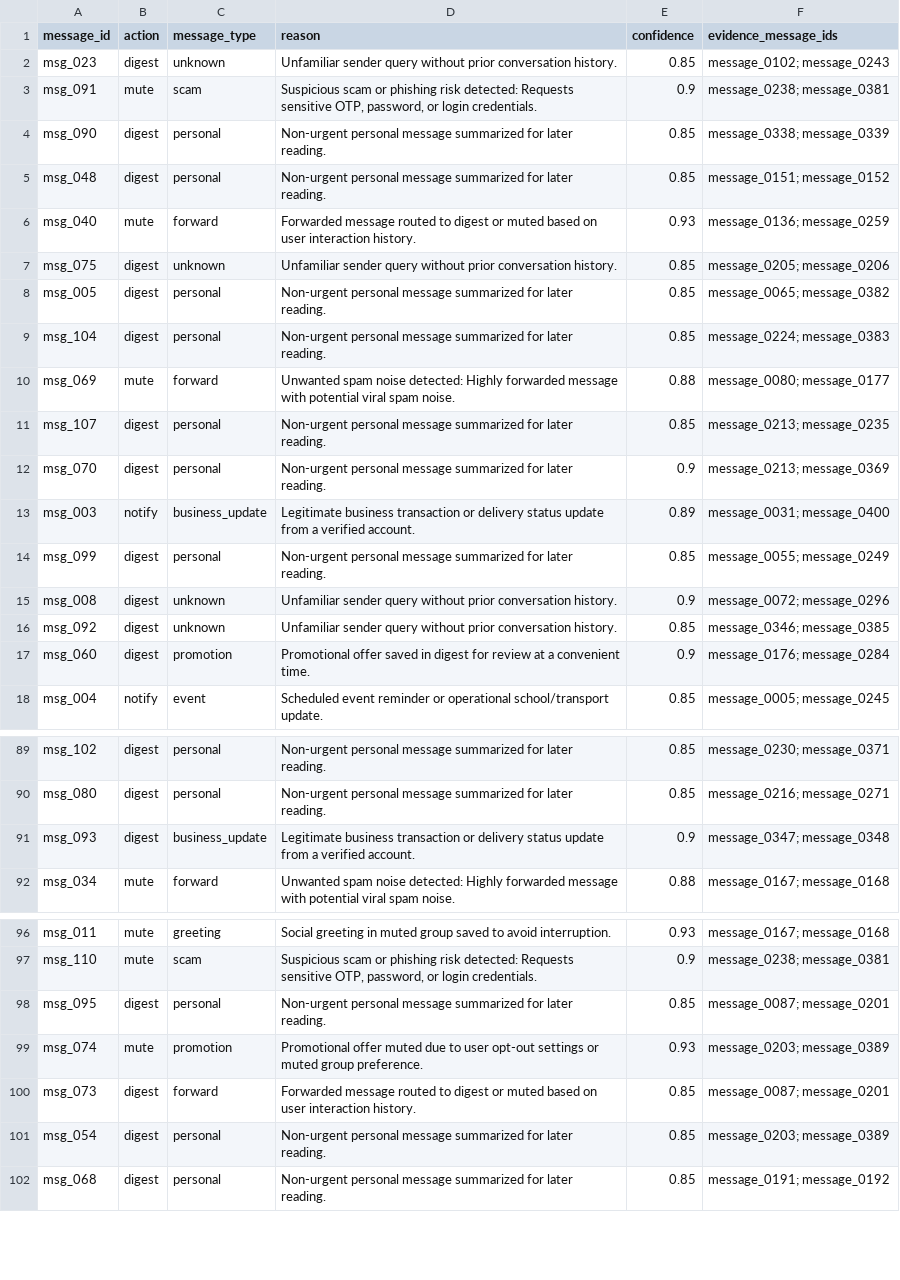
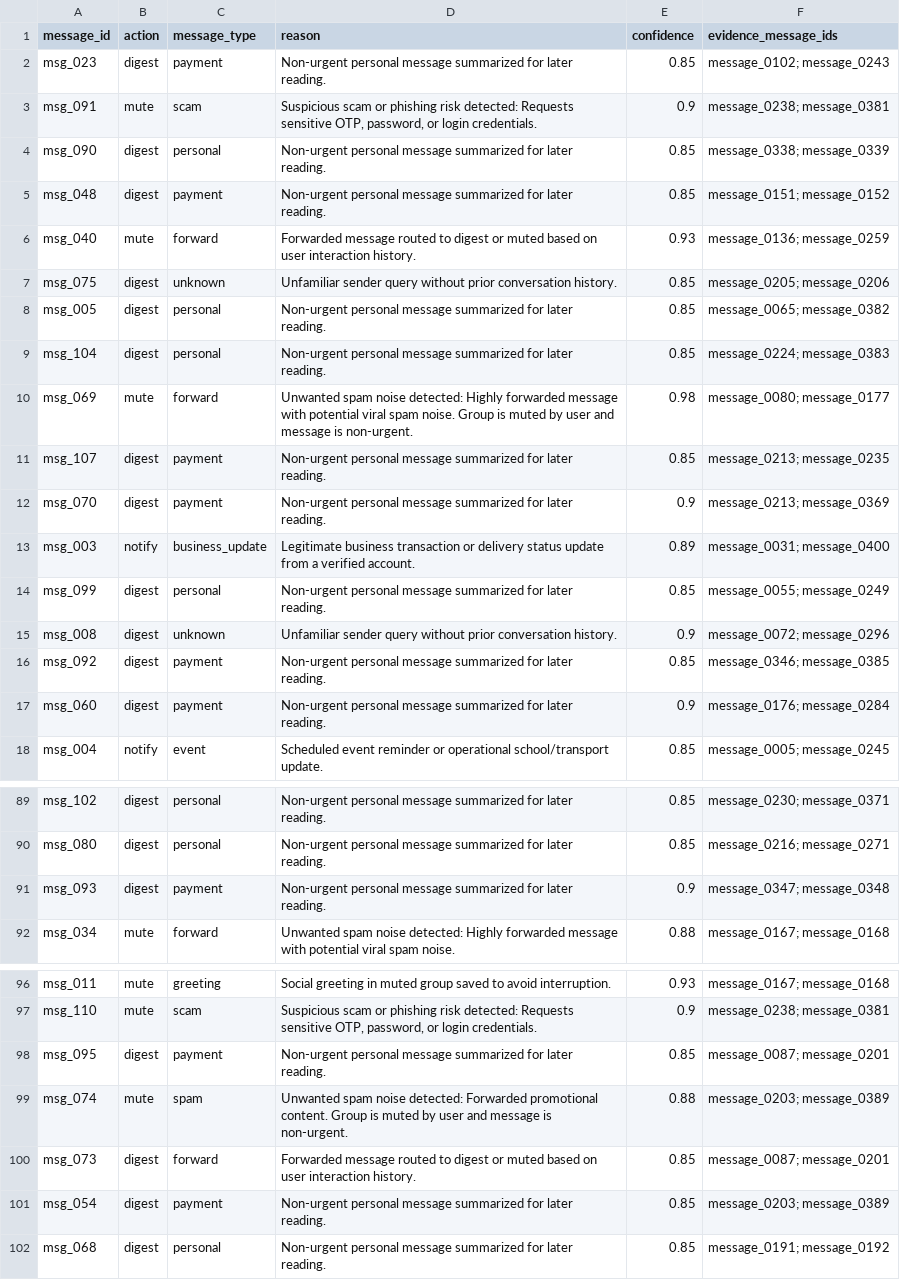
Before and after one commit to Wired-Navi0x17/message-notification-router, a CSV file: output.csv, drawn as a sheet; only a part is shown, gaps mark what is left out; the diff covers the shown part only.

Commit message:
fix: resolve voice hardcoded fallbacks, add payment category, fix group admin check, robust DND parsing, dynamic validator, spam risk stacking, and main.py emojis

```diff
--- a/output.csv
+++ b/output.csv
@@ -1,6 +1,6 @@
 message_id,action,message_type,reason,confidence,evidence_message_ids
-msg_023,digest,unknown,Unfamiliar sender query without prior conversation history.,0.85,message_0102; message_0243
+msg_023,digest,payment,Non-urgent personal message summarized for later reading.,0.85,message_0102; message_0243
 msg_091,mute,scam,"Suspicious scam or phishing risk detected: Requests sensitive OTP, password, or login credentials.",0.9,message_0238; message_0381
 msg_090,digest,personal,Non-urgent personal message summarized for later reading.,0.85,message_0338; message_0339
-msg_048,digest,personal,Non-urgent personal message summarized for later reading.,0.85,message_0151; message_0152
+msg_048,digest,payment,Non-urgent personal message summarized for later reading.,0.85,message_0151; message_0152
 msg_040,mute,forward,Forwarded message routed to digest or muted based on user interaction history.,0.93,message_0136; message_0259
@@ -9,5 +9,5 @@ msg_005,digest,personal,Non-urgent personal message summarized for later reading
 msg_104,digest,personal,Non-urgent personal message summarized for later reading.,0.85,message_0224; message_0383
-msg_069,mute,forward,Unwanted spam noise detected: Highly forwarded message with potential viral spam noise.,0.88,message_0080; message_0177
-msg_107,digest,personal,Non-urgent personal message summarized for later reading.,0.85,message_0213; message_0235
-msg_070,digest,personal,Non-urgent personal message summarized for later reading.,0.9,message_0213; message_0369
+msg_069,mute,forward,Unwanted spam noise detected: Highly forwarded message with potential viral spam noise. Group is muted by user and message is non-urgent.,0.98,message_0080; message_0177
+msg_107,digest,payment,Non-urgent personal message summarized for later reading.,0.85,message_0213; message_0235
+msg_070,digest,payment,Non-urgent personal message summarized for later reading.,0.9,message_0213; message_0369
 msg_003,notify,business_update,Legitimate business transaction or delivery status update from a verified account.,0.89,message_0031; message_0400
@@ -15,4 +15,4 @@ msg_099,digest,personal,Non-urgent personal message summarized for later reading
 msg_008,digest,unknown,Unfamiliar sender query without prior conversation history.,0.9,message_0072; message_0296
-msg_092,digest,unknown,Unfamiliar sender query without prior conversation history.,0.85,message_0346; message_0385
-msg_060,digest,promotion,Promotional offer saved in digest for review at a convenient time.,0.9,message_0176; message_0284
+msg_092,digest,payment,Non-urgent personal message summarized for later reading.,0.85,message_0346; message_0385
+msg_060,digest,payment,Non-urgent personal message summarized for later reading.,0.9,message_0176; message_0284
 msg_004,notify,event,Scheduled event reminder or operational school/transport update.,0.85,message_0005; message_0245
@@ -90,3 +90,3 @@ msg_102,digest,personal,Non-urgent personal message summarized for later reading
 msg_080,digest,personal,Non-urgent personal message summarized for later reading.,0.85,message_0216; message_0271
-msg_093,digest,business_update,Legitimate business transaction or delivery status update from a verified account.,0.9,message_0347; message_0348
+msg_093,digest,payment,Non-urgent personal message summarized for later reading.,0.9,message_0347; message_0348
 msg_034,mute,forward,Unwanted spam noise detected: Highly forwarded message with potential viral spam noise.,0.88,message_0167; message_0168
@@ -97,6 +97,6 @@ msg_011,mute,greeting,Social greeting in muted group saved to avoid interruption
 msg_110,mute,scam,"Suspicious scam or phishing risk detected: Requests sensitive OTP, password, or login credentials.",0.9,message_0238; message_0381
-msg_095,digest,personal,Non-urgent personal message summarized for later reading.,0.85,message_0087; message_0201
-msg_074,mute,promotion,Promotional offer muted due to user opt-out settings or muted group preference.,0.93,message_0203; message_0389
+msg_095,digest,payment,Non-urgent personal message summarized for later reading.,0.85,message_0087; message_0201
+msg_074,mute,spam,Unwanted spam noise detected: Forwarded promotional content. Group is muted by user and message is non-urgent.,0.88,message_0203; message_0389
 msg_073,digest,forward,Forwarded message routed to digest or muted based on user interaction history.,0.85,message_0087; message_0201
-msg_054,digest,personal,Non-urgent personal message summarized for later reading.,0.85,message_0203; message_0389
+msg_054,digest,payment,Non-urgent personal message summarized for later reading.,0.85,message_0203; message_0389
 msg_068,digest,personal,Non-urgent personal message summarized for later reading.,0.85,message_0191; message_0192
```
Also changed, not shown: 15 edited cells elsewhere in this file, 17 other files.
